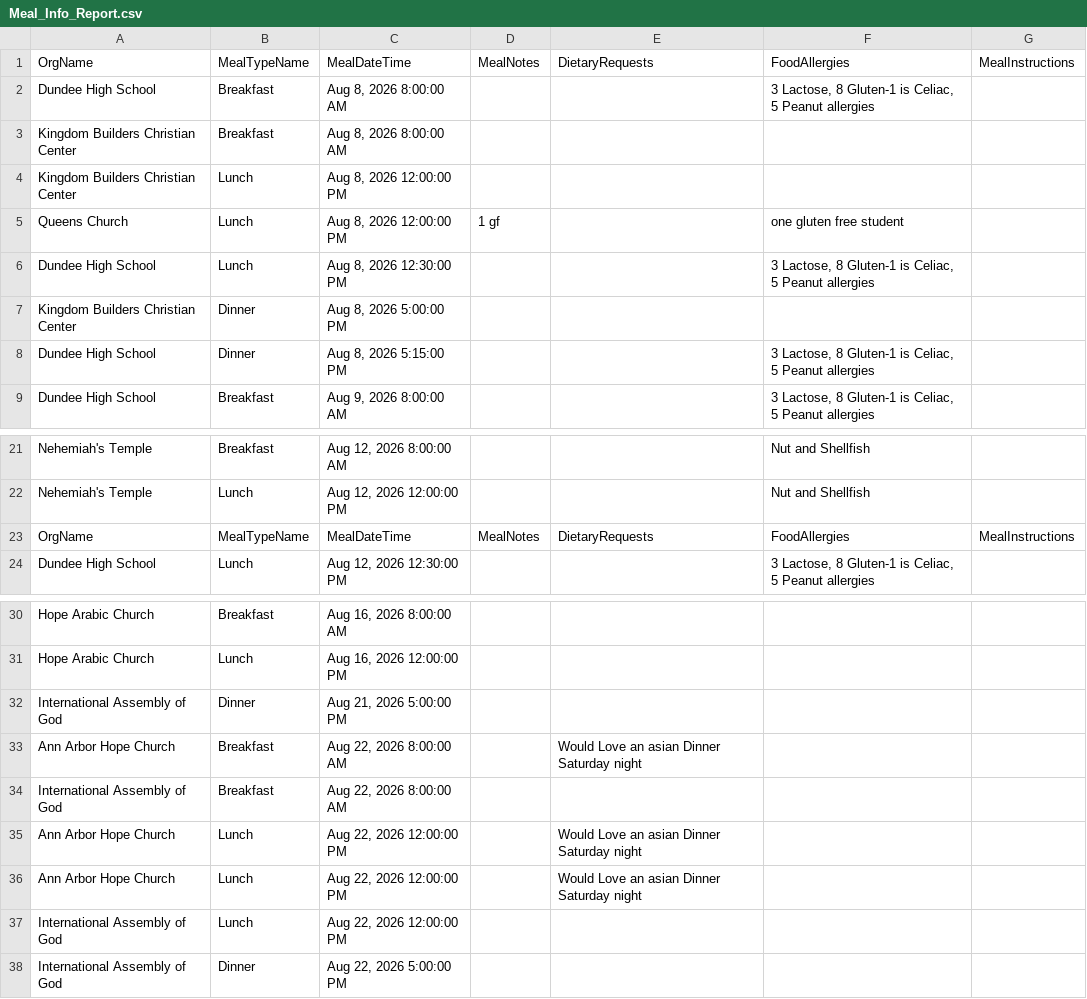
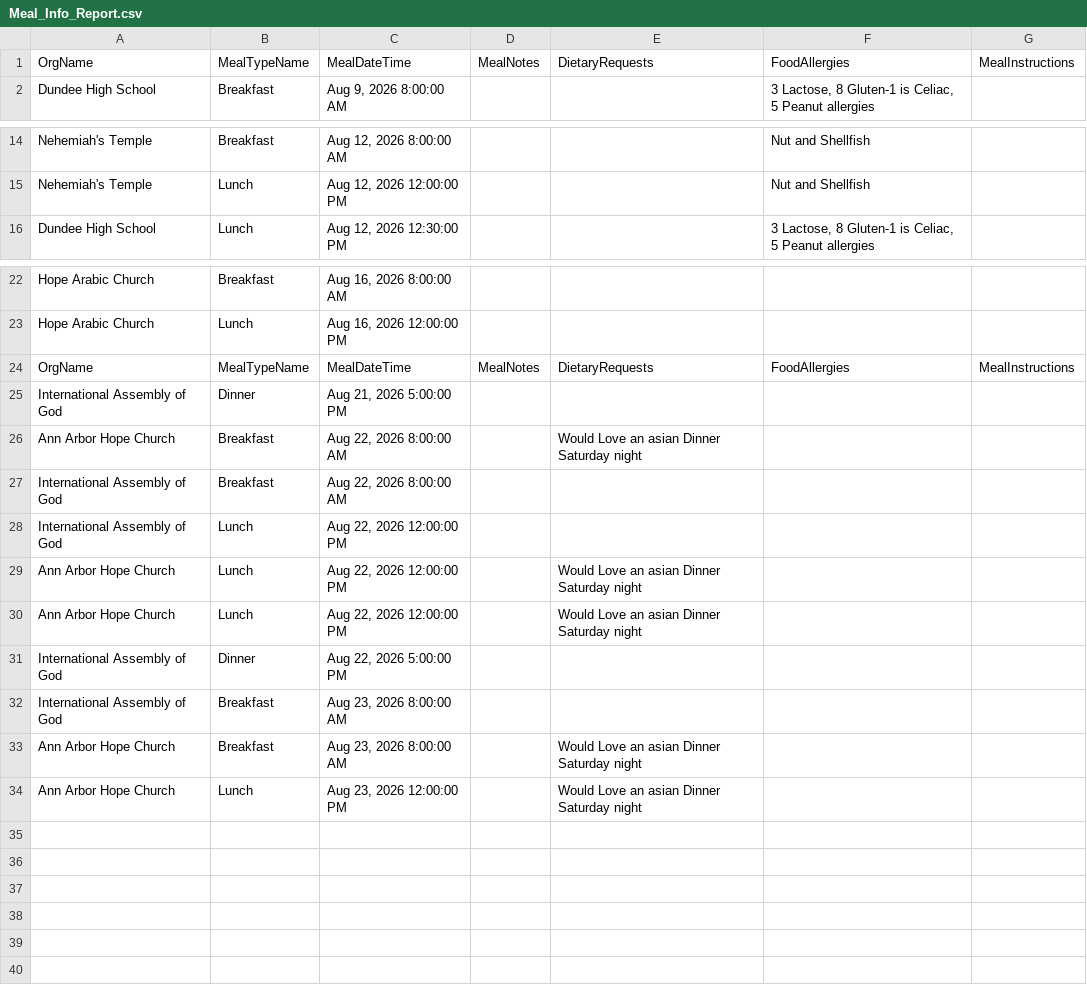
Before and after one commit to solomon123james-cmd/fhl-dashboard-data, a CSV file: data/Meal_Info_Report.csv, drawn as a sheet; only a part is shown, gaps mark what is left out.

Commit message:
sync: update data/Meal_Info_Report.csv

```diff
--- a/data/Meal_Info_Report.csv
+++ b/data/Meal_Info_Report.csv
@@ -1,9 +1,2 @@
 OrgName,MealTypeName,MealDateTime,MealNotes,DietaryRequests,FoodAllergies,MealInstructions
-Dundee High School,Breakfast,"Aug 8, 2026 8:00:00 AM",,,"3 Lactose, 8 Gluten-1 is Celiac,  5 Peanut allergies ",
-Kingdom Builders Christian Center,Breakfast,"Aug 8, 2026 8:00:00 AM",,,,
-Kingdom Builders Christian Center,Lunch,"Aug 8, 2026 12:00:00 PM",,,,
-Queens Church,Lunch,"Aug 8, 2026 12:00:00 PM",1 gf,,one gluten free student,
-Dundee High School,Lunch,"Aug 8, 2026 12:30:00 PM",,,"3 Lactose, 8 Gluten-1 is Celiac,  5 Peanut allergies ",
-Kingdom Builders Christian Center,Dinner,"Aug 8, 2026 5:00:00 PM",,,,
-Dundee High School,Dinner,"Aug 8, 2026 5:15:00 PM",,,"3 Lactose, 8 Gluten-1 is Celiac,  5 Peanut allergies ",
 Dundee High School,Breakfast,"Aug 9, 2026 8:00:00 AM",,,"3 Lactose, 8 Gluten-1 is Celiac,  5 Peanut allergies ",
@@ -22,3 +15,2 @@ Nehemiah's Temple,Breakfast,"Aug 12, 2026 8:00:00 AM",,,Nut and Shellfish,
 Nehemiah's Temple,Lunch,"Aug 12, 2026 12:00:00 PM",,,Nut and Shellfish,
-OrgName,MealTypeName,MealDateTime,MealNotes,DietaryRequests,FoodAllergies,MealInstructions
 Dundee High School,Lunch,"Aug 12, 2026 12:30:00 PM",,,"3 Lactose, 8 Gluten-1 is Celiac,  5 Peanut allergies ",
@@ -31,2 +23,3 @@ Hope Arabic Church,Breakfast,"Aug 16, 2026 8:00:00 AM",,,,
 Hope Arabic Church,Lunch,"Aug 16, 2026 12:00:00 PM",,,,
+OrgName,MealTypeName,MealDateTime,MealNotes,DietaryRequests,FoodAllergies,MealInstructions
 International Assembly of God,Dinner,"Aug 21, 2026 5:00:00 PM",,,,
@@ -34,5 +27,8 @@ Ann Arbor Hope Church,Breakfast,"Aug 22, 2026 8:00:00 AM",,Would Love an asian D
 International Assembly of God,Breakfast,"Aug 22, 2026 8:00:00 AM",,,,
+International Assembly of God,Lunch,"Aug 22, 2026 12:00:00 PM",,,,
 Ann Arbor Hope Church,Lunch,"Aug 22, 2026 12:00:00 PM",,Would Love an asian Dinner Saturday night ,,
 Ann Arbor Hope Church,Lunch,"Aug 22, 2026 12:00:00 PM",,Would Love an asian Dinner Saturday night ,,
-International Assembly of God,Lunch,"Aug 22, 2026 12:00:00 PM",,,,
 International Assembly of God,Dinner,"Aug 22, 2026 5:00:00 PM",,,,
+International Assembly of God,Breakfast,"Aug 23, 2026 8:00:00 AM",,,,
+Ann Arbor Hope Church,Breakfast,"Aug 23, 2026 8:00:00 AM",,Would Love an asian Dinner Saturday night ,,
+Ann Arbor Hope Church,Lunch,"Aug 23, 2026 12:00:00 PM",,Would Love an asian Dinner Saturday night ,,
```
